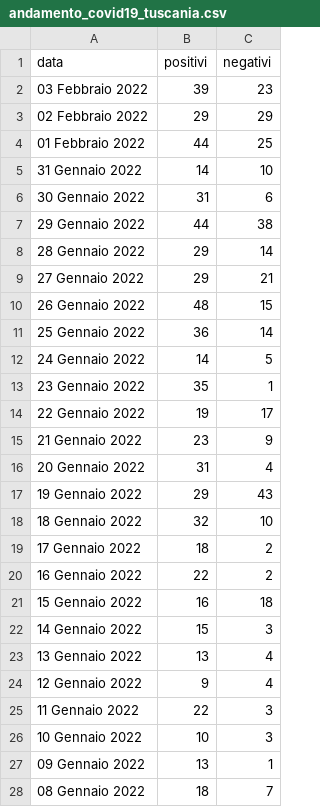
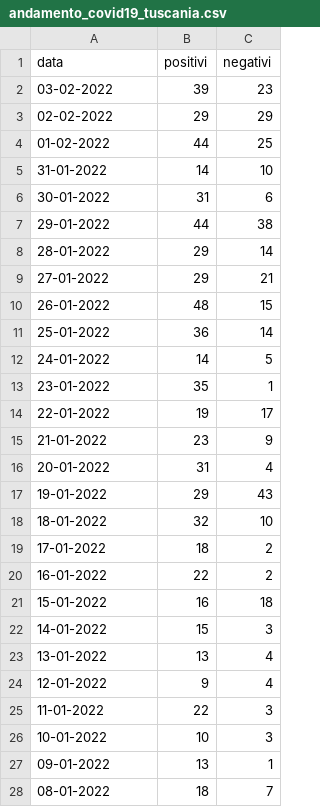
Before and after one commit to emanuele-tufarini-2/Covid19, a CSV file: andamento_covid19_tuscania.csv, drawn as a sheet; only a part is shown; the diff covers the shown part only.

Commit message:
Add files via upload

```diff
--- a/andamento_covid19_tuscania.csv
+++ b/andamento_covid19_tuscania.csv
@@ -1,28 +1,28 @@
 data,positivi,negativi
-03 Febbraio 2022,39,23
-02 Febbraio 2022,29,29
-01 Febbraio 2022,44,25
-31 Gennaio 2022,14,10
-30 Gennaio 2022,31,6
-29 Gennaio 2022,44,38
-28 Gennaio 2022,29,14
-27 Gennaio 2022,29,21
-26 Gennaio 2022,48,15
-25 Gennaio 2022,36,14
-24 Gennaio 2022,14,5
-23 Gennaio 2022,35,1
-22 Gennaio 2022,19,17
-21 Gennaio 2022,23,9
-20 Gennaio 2022,31,4
-19 Gennaio 2022,29,43
-18 Gennaio 2022,32,10
-17 Gennaio 2022,18,2
-16 Gennaio 2022,22,2
-15 Gennaio 2022,16,18
-14 Gennaio 2022,15,3
-13 Gennaio 2022,13,4
-12 Gennaio 2022,9,4
-11 Gennaio 2022,22,3
-10 Gennaio 2022,10,3
-09 Gennaio 2022,13,1
-08 Gennaio 2022,18,7
+03-02-2022,39,23
+02-02-2022,29,29
+01-02-2022,44,25
+31-01-2022,14,10
+30-01-2022,31,6
+29-01-2022,44,38
+28-01-2022,29,14
+27-01-2022,29,21
+26-01-2022,48,15
+25-01-2022,36,14
+24-01-2022,14,5
+23-01-2022,35,1
+22-01-2022,19,17
+21-01-2022,23,9
+20-01-2022,31,4
+19-01-2022,29,43
+18-01-2022,32,10
+17-01-2022,18,2
+16-01-2022,22,2
+15-01-2022,16,18
+14-01-2022,15,3
+13-01-2022,13,4
+12-01-2022,9,4
+11-01-2022,22,3
+10-01-2022,10,3
+09-01-2022,13,1
+08-01-2022,18,7
```
Also changed, not shown: 107 edited cells elsewhere in this file.
